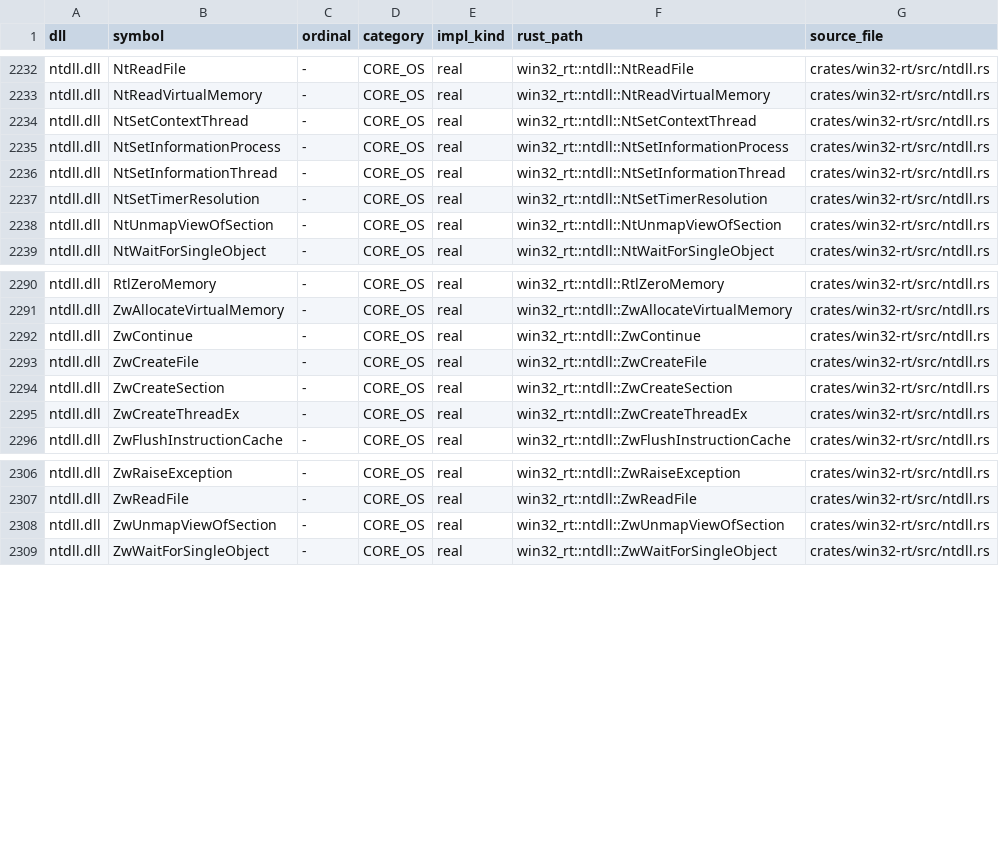
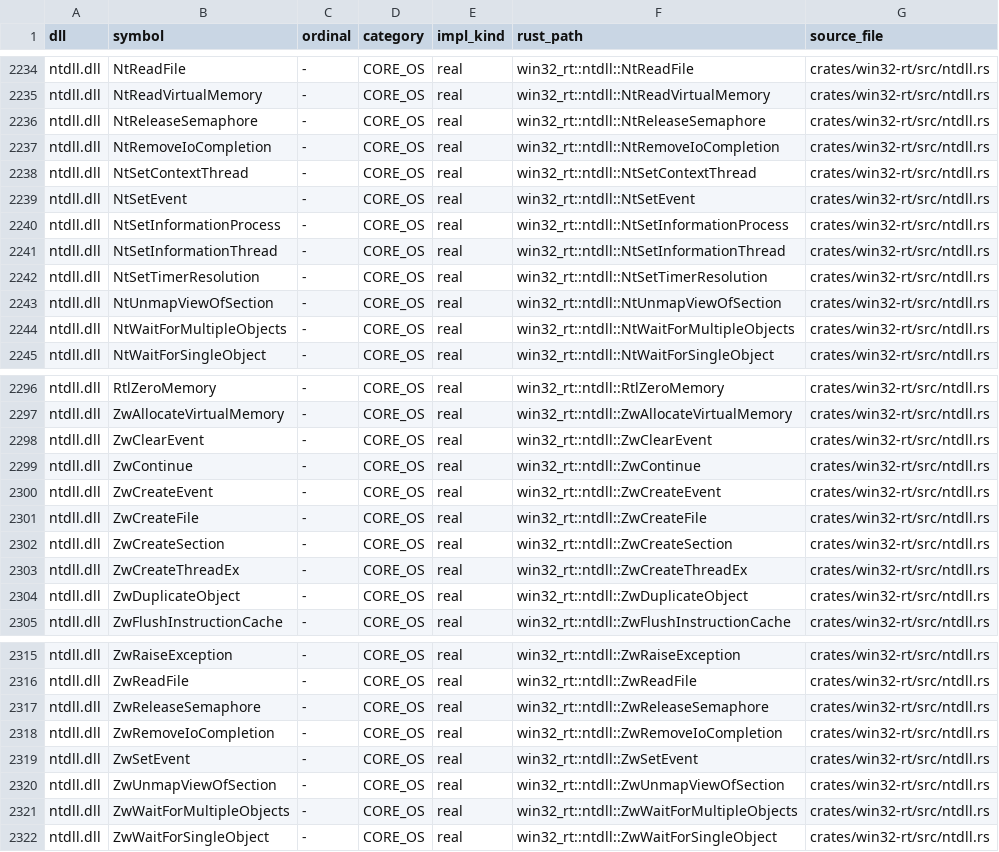
Before and after one commit to mweinbach/apple-silicon-port-factory, a TSV file: db/win32_apis.tsv, drawn as a sheet; only a part is shown, gaps mark what is left out; the diff covers the shown part only; the diff names each change by its address in the sheet, - before the commit and + after, or states it on an @@ line.

```diff
--- a/db/win32_apis.tsv
+++ b/db/win32_apis.tsv
+row 2236: ntdll.dll | NtReleaseSemaphore | - | CORE_OS | real | win32_rt::ntdll::NtReleaseSemaphore | crates/win32-rt/src/ntdll.rs
+row 2237: ntdll.dll | NtRemoveIoCompletion | - | CORE_OS | real | win32_rt::ntdll::NtRemoveIoCompletion | crates/win32-rt/src/ntdll.rs
+row 2239: ntdll.dll | NtSetEvent | - | CORE_OS | real | win32_rt::ntdll::NtSetEvent | crates/win32-rt/src/ntdll.rs
+row 2244: ntdll.dll | NtWaitForMultipleObjects | - | CORE_OS | real | win32_rt::ntdll::NtWaitForMultipleObjects | crates/win32-rt/src/ntdll.rs
+row 2298: ntdll.dll | ZwClearEvent | - | CORE_OS | real | win32_rt::ntdll::ZwClearEvent | crates/win32-rt/src/ntdll.rs
+row 2300: ntdll.dll | ZwCreateEvent | - | CORE_OS | real | win32_rt::ntdll::ZwCreateEvent | crates/win32-rt/src/ntdll.rs
+row 2304: ntdll.dll | ZwDuplicateObject | - | CORE_OS | real | win32_rt::ntdll::ZwDuplicateObject | crates/win32-rt/src/ntdll.rs
+row 2317: ntdll.dll | ZwReleaseSemaphore | - | CORE_OS | real | win32_rt::ntdll::ZwReleaseSemaphore | crates/win32-rt/src/ntdll.rs
+row 2318: ntdll.dll | ZwRemoveIoCompletion | - | CORE_OS | real | win32_rt::ntdll::ZwRemoveIoCompletion | crates/win32-rt/src/ntdll.rs
+row 2319: ntdll.dll | ZwSetEvent | - | CORE_OS | real | win32_rt::ntdll::ZwSetEvent | crates/win32-rt/src/ntdll.rs
+row 2321: ntdll.dll | ZwWaitForMultipleObjects | - | CORE_OS | real | win32_rt::ntdll::ZwWaitForMultipleObjects | crates/win32-rt/src/ntdll.rs
```
Also changed, not shown: 3 added rows and 50 edited cells elsewhere in this file, db/stub_inventory.tsv, 3 other files.
